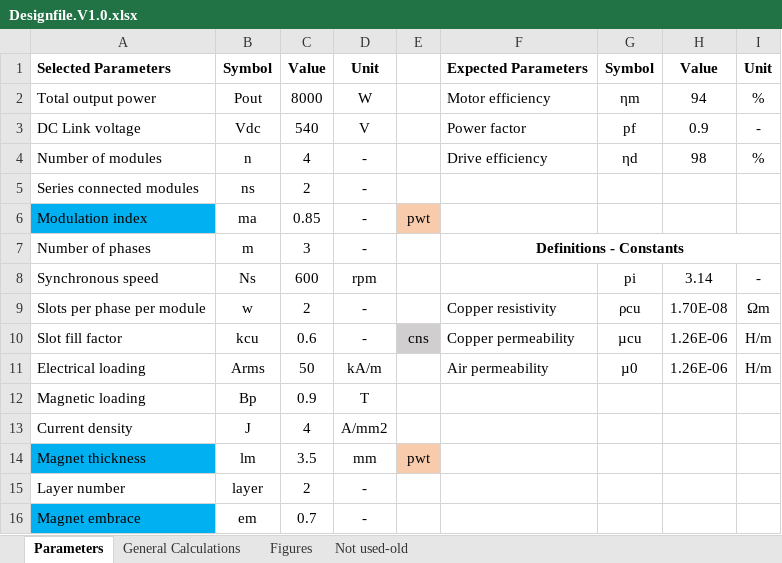
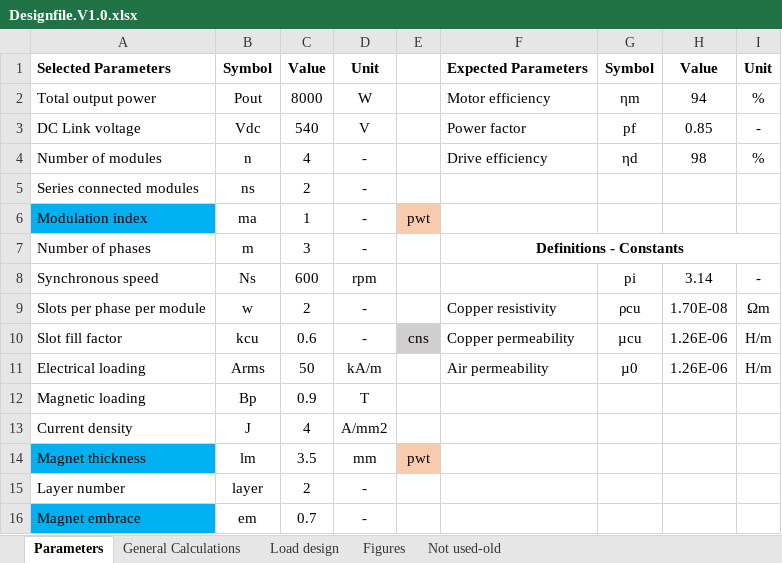
Before and after one commit to hakanpolat/IMMD, an Excel workbook: Project/BAP/Design/Design report/Designfile.V1.0.xlsx, sheet Parameters, drawn as a sheet; values as stored, in another font and other column widths than the file's, no borders; the diff names each change by its address in the sheet, - before the commit and + after, or states it on an @@ line.

```diff
--- a/Project/BAP/Design/Design report/Designfile.V1.0.xlsx (sheet Parameters)
+++ b/Project/BAP/Design/Design report/Designfile.V1.0.xlsx (sheet Parameters)
+sheet tab: Load design
-H3: 0.9
+H3: 0.85
-C6: 0.85
+C6: 1
```
Also changed, not shown: sheet General Calculations, sheet Not used-old, 2 other files.
